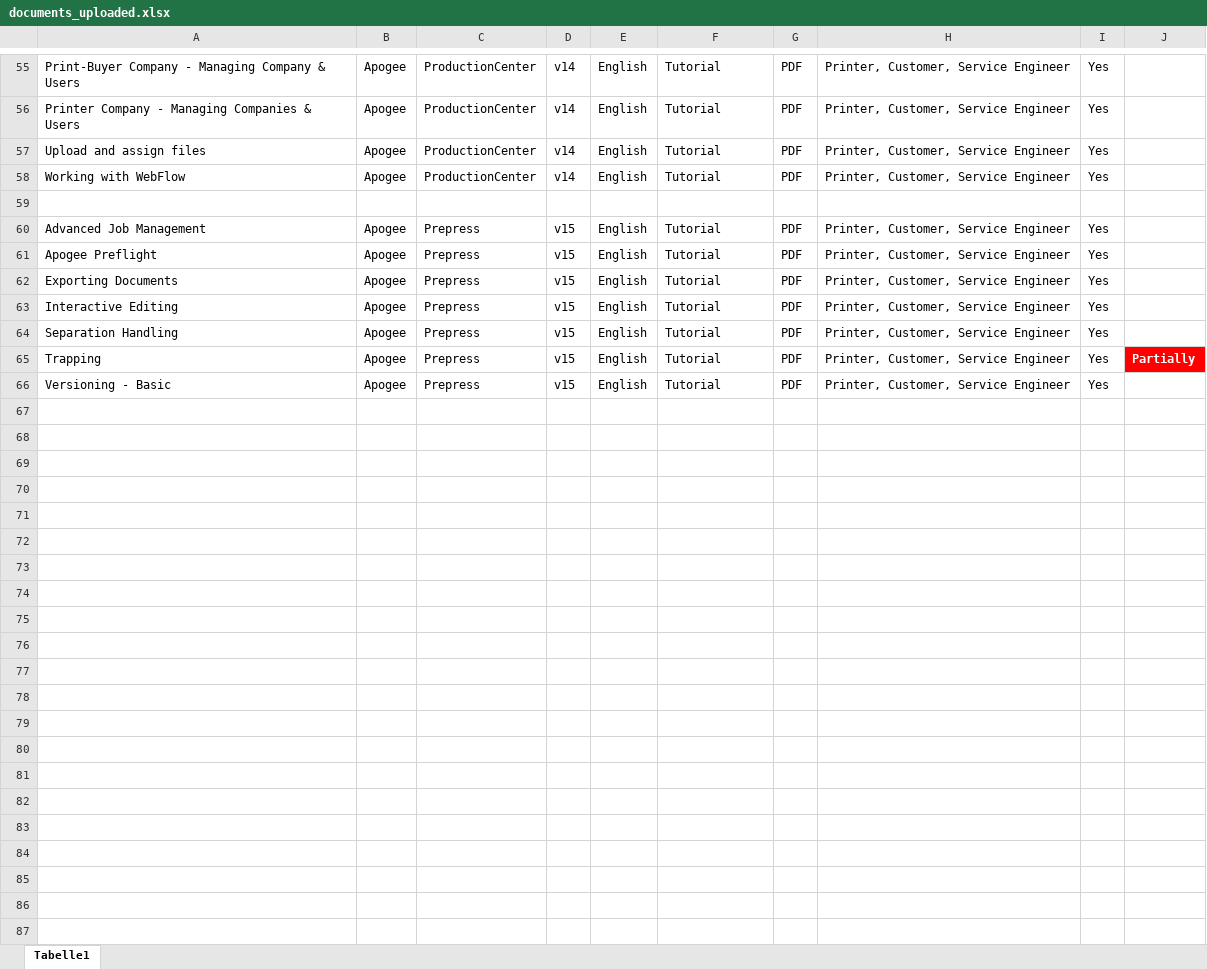
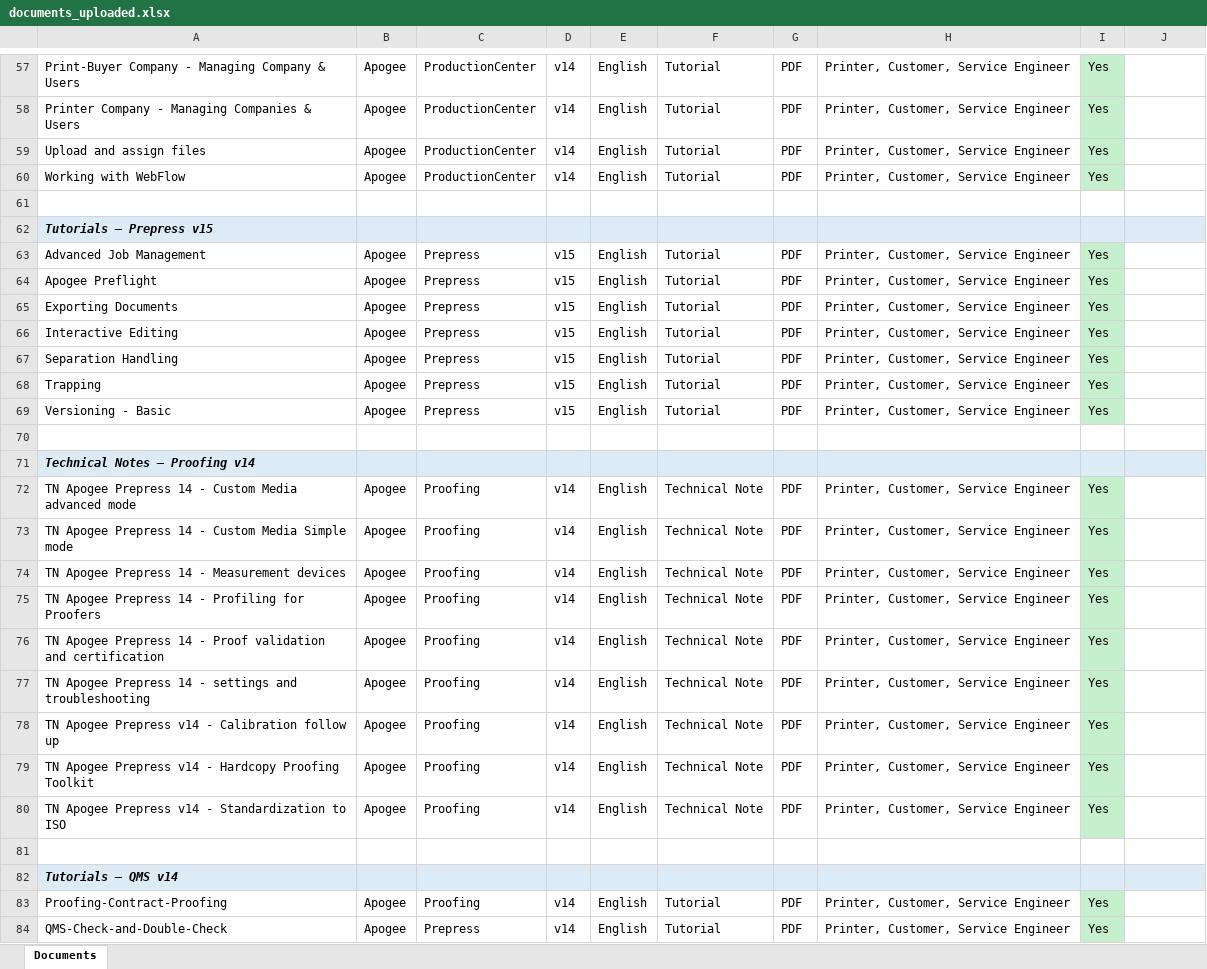
Before and after one commit to OzenLevent/apai-chat-documents, an Excel workbook: documents_uploaded.xlsx, sheet Documents, drawn as a sheet; only a part is shown, gaps mark what is left out; values as stored, in another font and other column widths than the file's, no borders; addresses are those after the commit; the diff covers the shown part only; the diff names each change by its address in the sheet, - before the commit and + after, or states it on an @@ line.

Commit message:
Rename documents_uploaded_v2 to documents_uploaded; remove original

```diff
--- a/documents_uploaded.xlsx (sheet Documents)
+++ b/documents_uploaded.xlsx (sheet Documents)
-sheet tab: Tabelle1
+sheet tab: Documents
-I57:I60 fill: none
+I57:I60 fill: #C6EFCE
+row 62: Tutorials – Prepress v15
-I63:I69 fill: none
+I63:I69 fill: #C6EFCE
-J68: Partially
+J68: (empty)
-J68 fill: #FF0000
+J68 fill: none
+row 70: (empty)
+row 71: Technical Notes – Proofing v14
+row 72: TN Apogee Prepress 14 - Custom Media advanced mode | Apogee | Proofing | v14 | English | Technical Note | PDF | Printer, Customer, Service Engineer | Yes
+row 73: TN Apogee Prepress 14 - Custom Media Simple mode | Apogee | Proofing | v14 | English | Technical Note | PDF | Printer, Customer, Service Engineer | Yes
+row 74: TN Apogee Prepress 14 - Measurement devices | Apogee | Proofing | v14 | English | Technical Note | PDF | Printer, Customer, Service Engineer | Yes
+row 75: TN Apogee Prepress 14 - Profiling for Proofers | Apogee | Proofing | v14 | English | Technical Note | PDF | Printer, Customer, Service Engineer | Yes
+row 76: TN Apogee Prepress 14 - Proof validation and certification | Apogee | Proofing | v14 | English | Technical Note | PDF | Printer, Customer, Service Engineer | Yes
+row 77: TN Apogee Prepress 14 - settings and troubleshooting | Apogee | Proofing | v14 | English | Technical Note | PDF | Printer, Customer, Service Engineer | Yes
+row 78: TN Apogee Prepress v14 - Calibration follow up | Apogee | Proofing | v14 | English | Technical Note | PDF | Printer, Customer, Service Engineer | Yes
+row 79: TN Apogee Prepress v14 - Hardcopy Proofing Toolkit | Apogee | Proofing | v14 | English | Technical Note | PDF | Printer, Customer, Service Engineer | Yes
+row 80: TN Apogee Prepress v14 - Standardization to ISO | Apogee | Proofing | v14 | English | Technical Note | PDF | Printer, Customer, Service Engineer | Yes
+row 81: (empty)
+row 82: Tutorials – QMS v14
+row 83: Proofing-Contract-Proofing | Apogee | Proofing | v14 | English | Tutorial | PDF | Printer, Customer, Service Engineer | Yes
+row 84: QMS-Check-and-Double-Check | Apogee | Prepress | v14 | English | Tutorial | PDF | Printer, Customer, Service Engineer | Yes
```
Also changed, not shown: 21 added rows, 4 removed rows, 2 edited cells and cell formats elsewhere in this sheet, 2 other files.
